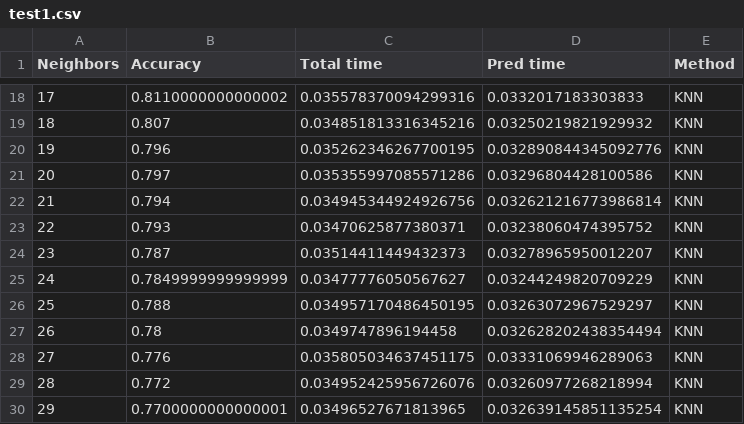
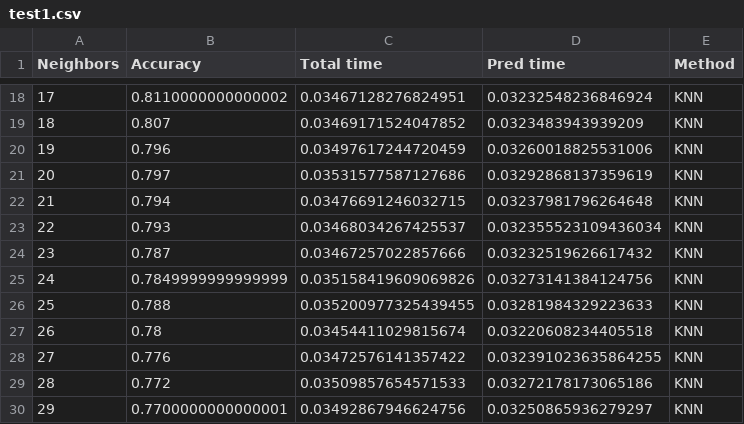
Before and after one commit to brianarrondo/metnum-tp2, a CSV file: notebooks/tests_csv/test1.csv, drawn as a sheet; only a part is shown, gaps mark what is left out; the diff covers the shown part only.

```diff
--- a/notebooks/tests_csv/test1.csv
+++ b/notebooks/tests_csv/test1.csv
@@ -18,13 +18,13 @@ Neighbors,Accuracy,Total time,Pred time,Method
-17,0.8110000000000002,0.035578370094299316,0.0332017183303833,KNN
-18,0.807,0.034851813316345216,0.03250219821929932,KNN
-19,0.796,0.035262346267700195,0.032890844345092776,KNN
-20,0.797,0.035355997085571286,0.03296804428100586,KNN
-21,0.794,0.034945344924926756,0.032621216773986814,KNN
-22,0.793,0.03470625877380371,0.03238060474395752,KNN
-23,0.787,0.03514411449432373,0.03278965950012207,KNN
-24,0.7849999999999999,0.03477776050567627,0.03244249820709229,KNN
-25,0.788,0.034957170486450195,0.03263072967529297,KNN
-26,0.78,0.0349747896194458,0.032628202438354494,KNN
-27,0.776,0.035805034637451175,0.03331069946289063,KNN
-28,0.772,0.034952425956726076,0.03260977268218994,KNN
-29,0.7700000000000001,0.03496527671813965,0.032639145851135254,KNN
+17,0.8110000000000002,0.03467128276824951,0.03232548236846924,KNN
+18,0.807,0.03469171524047852,0.0323483943939209,KNN
+19,0.796,0.03497617244720459,0.03260018825531006,KNN
+20,0.797,0.03531577587127686,0.03292868137359619,KNN
+21,0.794,0.03476691246032715,0.03237981796264648,KNN
+22,0.793,0.03468034267425537,0.032355523109436034,KNN
+23,0.787,0.03467257022857666,0.03232519626617432,KNN
+24,0.7849999999999999,0.035158419609069826,0.03273141384124756,KNN
+25,0.788,0.035200977325439455,0.03281984329223633,KNN
+26,0.78,0.03454411029815674,0.03220608234405518,KNN
+27,0.776,0.03472576141357422,0.032391023635864255,KNN
+28,0.772,0.03509857654571533,0.03272178173065186,KNN
+29,0.7700000000000001,0.03492867946624756,0.03250865936279297,KNN
```
Also changed, not shown: 32 edited cells elsewhere in this file, notebooks/tests_csv/test2.csv, notebooks/tests_csv/test3.csv, 3 other files.
